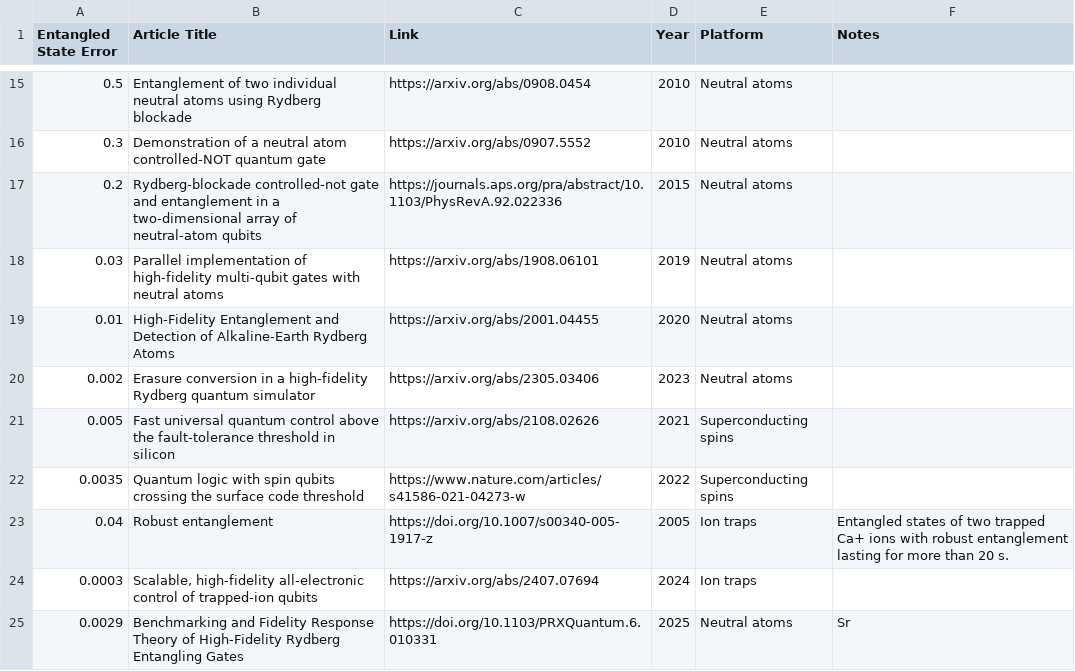
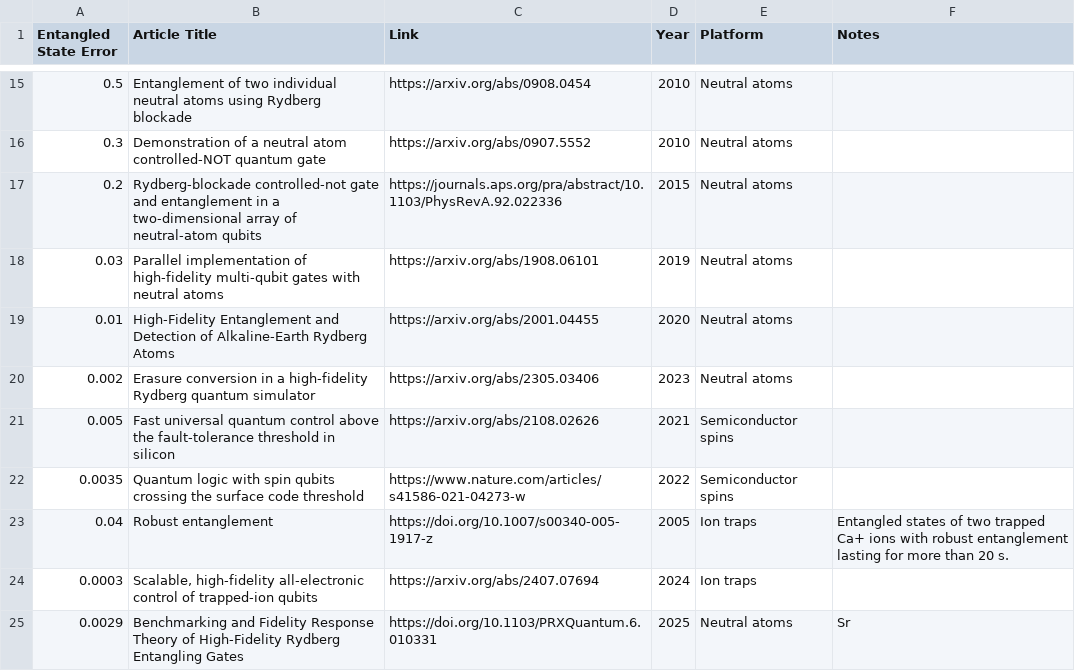
Before and after one commit to francois-marie/awesome-quantum-computing-experiments, a CSV file: data/entangled_state_error_exp.csv, drawn as a sheet; only a part is shown, gaps mark what is left out.

```diff
--- a/data/entangled_state_error_exp.csv
+++ b/data/entangled_state_error_exp.csv
@@ -20,4 +20,4 @@
 "0.002","Erasure conversion in a high-fidelity Rydberg quantum simulator","https://arxiv.org/abs/2305.03406","2023","Neutral atoms",""
-"0.005","Fast universal quantum control above the fault-tolerance threshold in silicon","https://arxiv.org/abs/2108.02626","2021","Superconducting spins",""
-"0.0035","Quantum logic with spin qubits crossing the surface code threshold","https://www.nature.com/articles/s41586-021-04273-w","2022","Superconducting spins",""
+"0.005","Fast universal quantum control above the fault-tolerance threshold in silicon","https://arxiv.org/abs/2108.02626","2021","Semiconductor spins",""
+"0.0035","Quantum logic with spin qubits crossing the surface code threshold","https://www.nature.com/articles/s41586-021-04273-w","2022","Semiconductor spins",""
 "0.04","Robust entanglement","https://doi.org/10.1007/s00340-005-1917-z","2005","Ion traps","Entangled states of two trapped Ca+ ions with robust entanglement lasting for more than 20 s."
```
Also changed, not shown: 10 other files.
